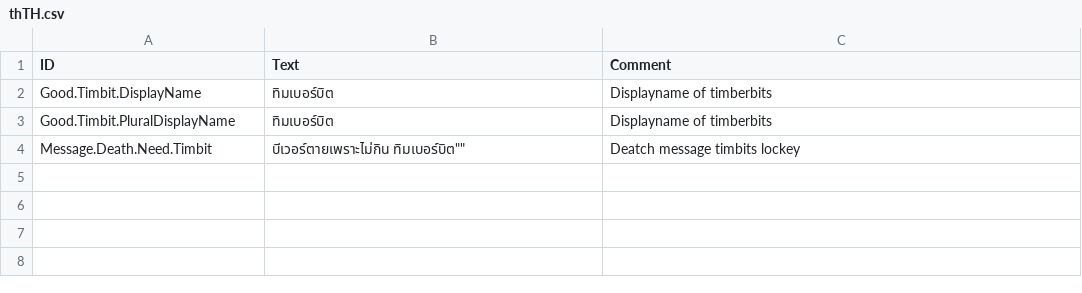
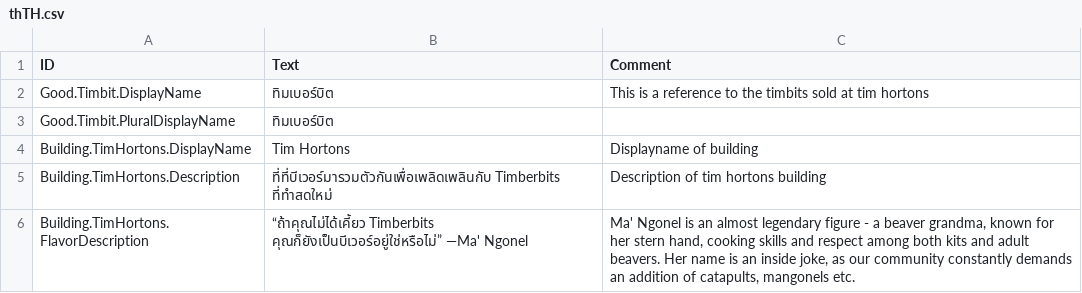
Before and after one commit to Agroqirax/Timberbits, a CSV file: src/Localizations/thTH.csv, drawn as a sheet.

Commit message:
Change translations
Add French translations.
Add loc. keys & icon for upcoming building.
Add names to enUS name pool.
Change timberbits icon.

```diff
--- a/src/Localizations/thTH.csv
+++ b/src/Localizations/thTH.csv
@@ -1,4 +1,6 @@
 ID,Text,Comment
-Good.Timbit.DisplayName,ทิมเบอร์บิต,"Displayname of timberbits"
-Good.Timbit.PluralDisplayName,ทิมเบอร์บิต,"Displayname of timberbits"
-Message.Death.Need.Timbit,"บีเวอร์ตายเพราะไม่กิน "ทิมเบอร์บิต"","Deatch message timbits lockey"
+Good.Timbit.DisplayName,ทิมเบอร์บิต,This is a reference to the timbits sold at tim hortons
+Good.Timbit.PluralDisplayName,ทิมเบอร์บิต,
+Building.TimHortons.DisplayName,Tim Hortons,"Displayname of building"
+Building.TimHortons.Description,ที่ที่บีเวอร์มารวมตัวกันเพื่อเพลิดเพลินกับ Timberbits ที่ทำสดใหม่,Description of tim hortons building
+Building.TimHortons.FlavorDescription,"“ถ้าคุณไม่ได้เคี้ยว Timberbits คุณก็ยังเป็นบีเวอร์อยู่ใช่หรือไม่” —Ma' Ngonel","Ma' Ngonel is an almost legendary figure - a beaver grandma, known for her stern hand, cooking skills and respect among both kits and adult beavers. Her name is an inside joke, as our community constantly demands an addition of catapults, mangonels etc."
```
Also changed, not shown: src/Localizations/esES.csv, src/Localizations/jaJP.csv, 23 other files.
